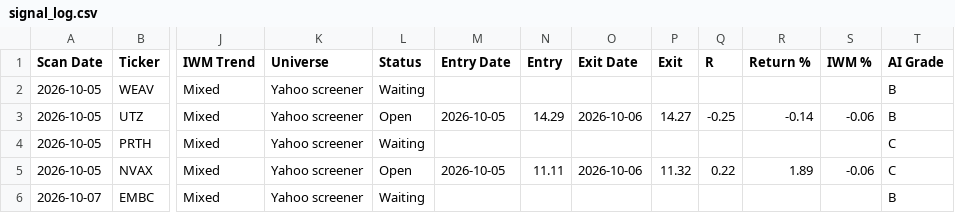
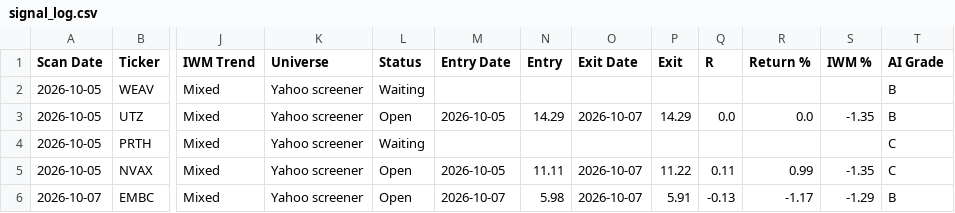
Before and after one commit to wolfmanex/trading-dashboard, a CSV file: signal_log.csv, drawn as a sheet; only a part is shown, gaps mark what is left out; the diff names each change by its address in the sheet, - before the commit and + after, or states it on an @@ line.

```diff
--- a/signal_log.csv
+++ b/signal_log.csv
-O3 (Exit Date): 2026-10-06
+O3 (Exit Date): 2026-10-07
-P3 (Exit): 14.27
+P3 (Exit): 14.29
-Q3 (R): -0.25
+Q3 (R): 0.0
-R3 (Return %): -0.14
+R3 (Return %): 0.0
-S3 (IWM %): -0.06
+S3 (IWM %): -1.35
-O5 (Exit Date): 2026-10-06
+O5 (Exit Date): 2026-10-07
-P5 (Exit): 11.32
+P5 (Exit): 11.22
-Q5 (R): 0.22
+Q5 (R): 0.11
-R5 (Return %): 1.89
+R5 (Return %): 0.99
-S5 (IWM %): -0.06
+S5 (IWM %): -1.35
-L6 (Status): Waiting
+L6 (Status): Open
-M6 (Entry Date): (empty)
+M6 (Entry Date): 2026-10-07
-N6 (Entry): (empty)
+N6 (Entry): 5.98
-O6 (Exit Date): (empty)
+O6 (Exit Date): 2026-10-07
-P6 (Exit): (empty)
+P6 (Exit): 5.91
-Q6 (R): (empty)
+Q6 (R): -0.13
-R6 (Return %): (empty)
+R6 (Return %): -1.17
-S6 (IWM %): (empty)
+S6 (IWM %): -1.29
```
